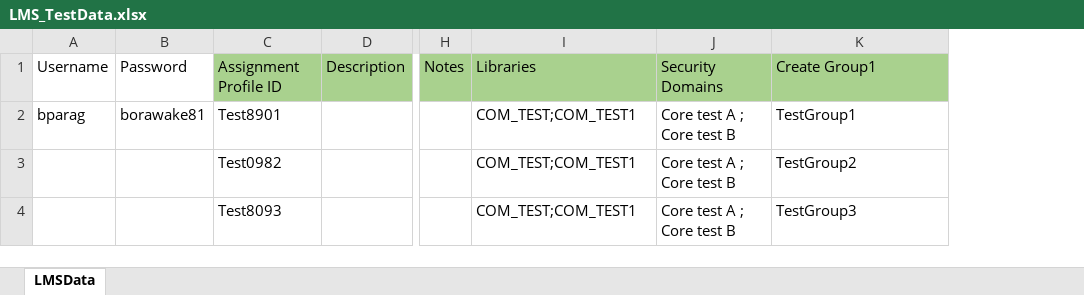
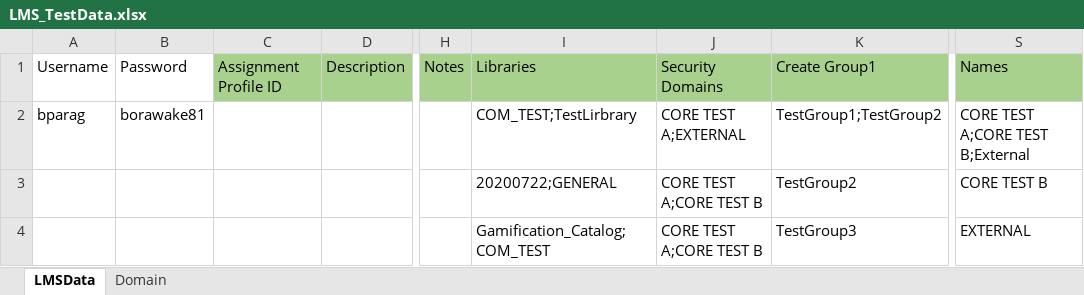
Before and after one commit to meetparag81/NewFrameworks, an Excel workbook: MYFramework/src/main/java/helper/exceldata/LMS_TestData.xlsx, sheet LMSData, drawn as a sheet; only a part is shown, gaps mark what is left out; values as stored, in another font and other column widths than the file's, no borders; the diff names each change by its address in the sheet, - before the commit and + after, or states it on an @@ line.

Commit message:
New helper class and diffrentlogic for assignment test added

```diff
--- a/MYFramework/src/main/java/helper/exceldata/LMS_TestData.xlsx (sheet LMSData)
+++ b/MYFramework/src/main/java/helper/exceldata/LMS_TestData.xlsx (sheet LMSData)
+sheet tab: Domain
+column S, rows 1-4: Names | CORE TEST A;CORE TEST B;External | CORE TEST B | EXTERNAL
-C2: Test8901
+C2: (empty)
-I2: COM_TEST;COM_TEST1
+I2: COM_TEST;TestLirbrary
-J2: Core test A ; Core test B
+J2: CORE TEST A;EXTERNAL
-K2: TestGroup1
+K2: TestGroup1;TestGroup2
-C3: Test0982
+C3: (empty)
-I3: COM_TEST;COM_TEST1
+I3: 20200722;GENERAL
-J3:J4: Core test A ; Core test B
+J3:J4: CORE TEST A;CORE TEST B
-C4: Test8093
+C4: (empty)
-I4: COM_TEST;COM_TEST1
+I4: Gamification_Catalog;COM_TEST
```
Also changed, not shown: 12 other files.
